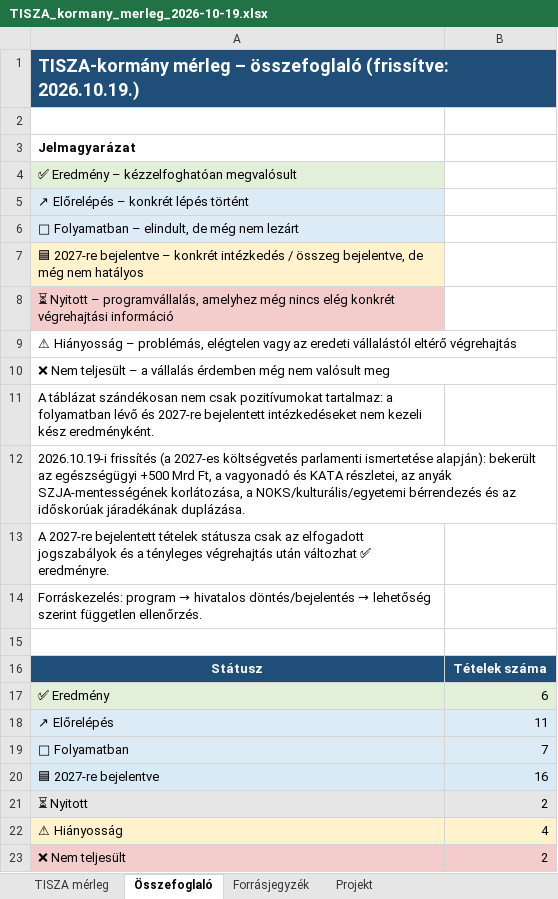
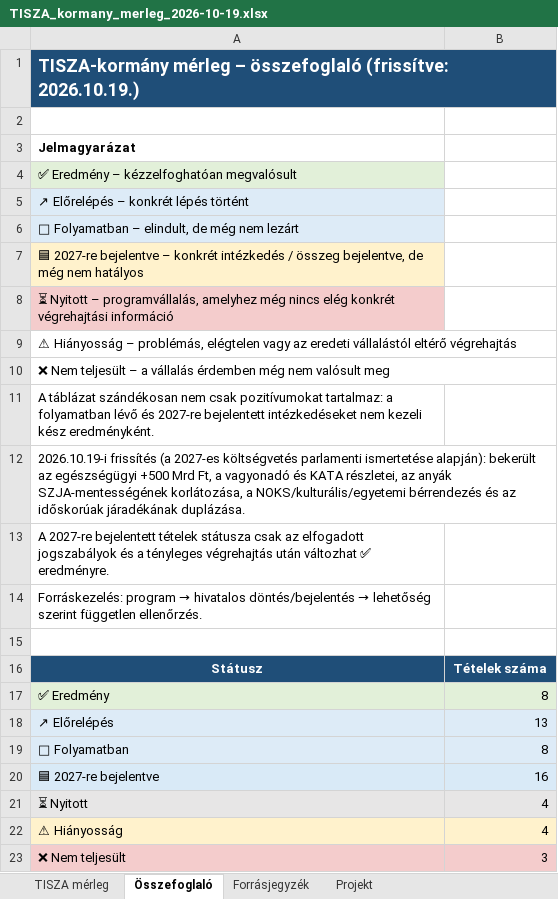
Before and after one commit to cooldance84/tisza-kormany-merleg, an Excel workbook: data/TISZA_kormany_merleg_2026-10-19.xlsx, sheet Összefoglaló, drawn as a sheet; values as stored, in another font and other column widths than the file's, no borders; the diff names each change by its address in the sheet, - before the commit and + after, or states it on an @@ line.

```diff
--- a/data/TISZA_kormany_merleg_2026-10-19.xlsx (sheet Összefoglaló)
+++ b/data/TISZA_kormany_merleg_2026-10-19.xlsx (sheet Összefoglaló)
-B17: 6
+B17: 8
-B18: 11
+B18: 13
-B19: 7
+B19: 8
-B21: 2
+B21: 4
-B23: 2
+B23: 3
```
Also changed, not shown: sheet TISZA mérleg, 5 other files.
